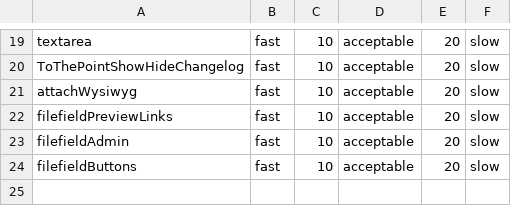
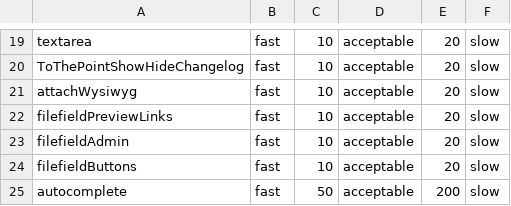
Before and after one commit to wimleers/master-thesis, a CSV file: code/EpisodesParser/EpisodesSpeeds.csv, drawn as a sheet; only a part is shown, gaps mark what is left out; the diff names each change by its address in the sheet, - before the commit and + after, or states it on an @@ line.

Commit message:
Add support for discretizing 'autocomplete' Episodes.

```diff
--- a/code/EpisodesParser/EpisodesSpeeds.csv
+++ b/code/EpisodesParser/EpisodesSpeeds.csv
+row 25: autocomplete | fast | 50 | acceptable | 200 | slow
```
Also changed, not shown: 1 other file.
